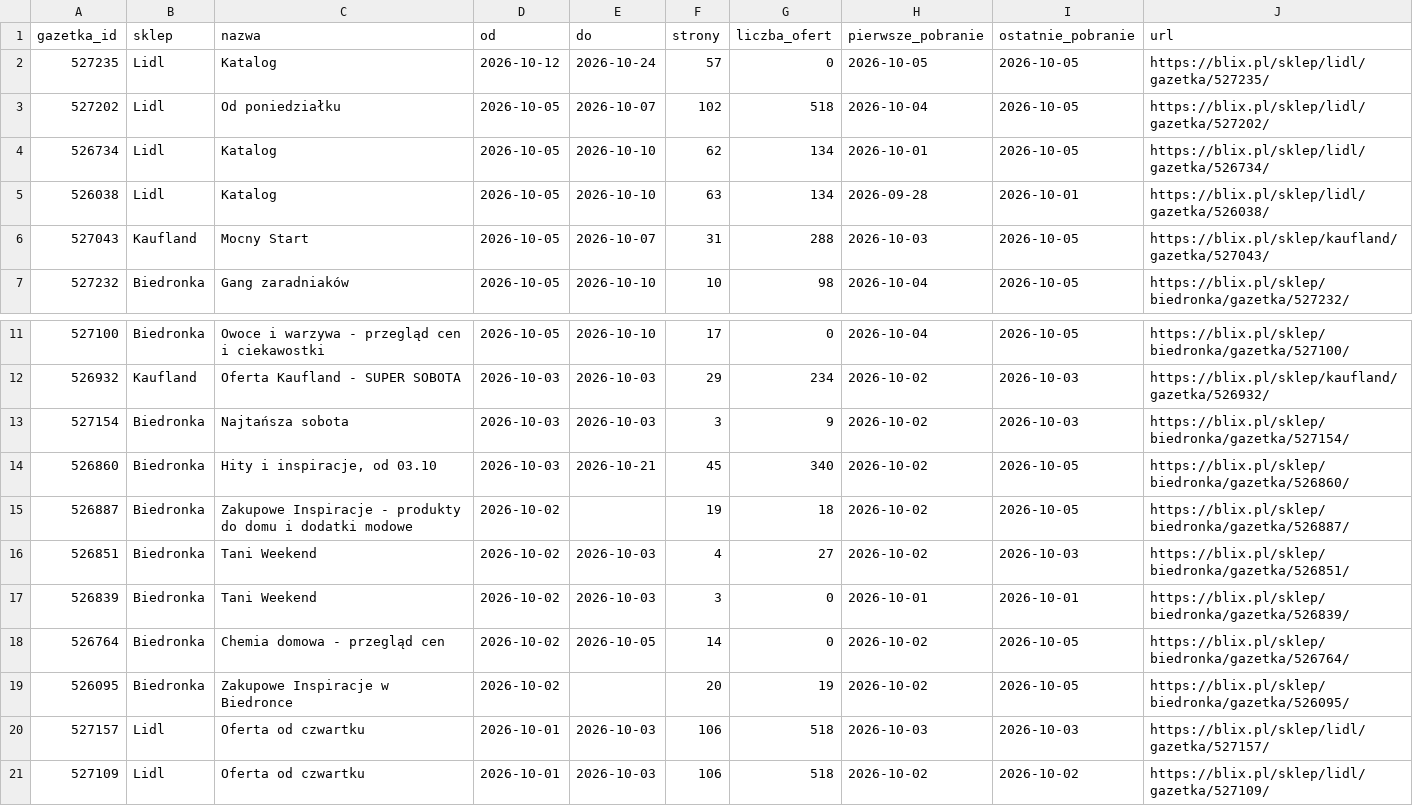
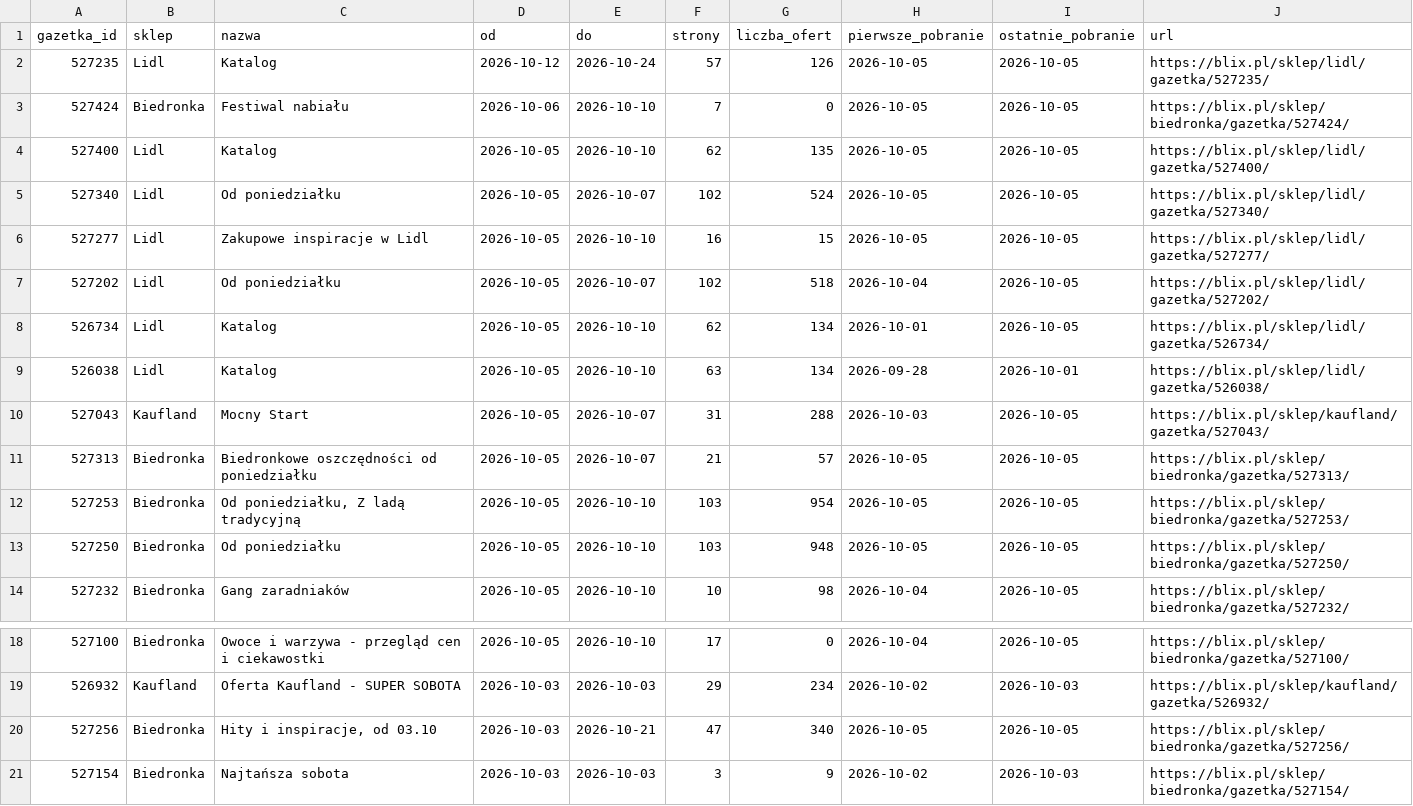
Before and after one commit to LivingMummy/gazetki, a CSV file: data/gazetki.csv, drawn as a sheet; only a part is shown, gaps mark what is left out; the shorter side is filled out with more unchanged rows.

```diff
--- a/data/gazetki.csv
+++ b/data/gazetki.csv
@@ -1,3 +1,7 @@
 gazetka_id,sklep,nazwa,od,do,strony,liczba_ofert,pierwsze_pobranie,ostatnie_pobranie,url
-527235,Lidl,Katalog,2026-10-12,2026-10-24,57,0,2026-10-05,2026-10-05,https://blix.pl/sklep/lidl/gazetka/527235/
+527235,Lidl,Katalog,2026-10-12,2026-10-24,57,126,2026-10-05,2026-10-05,https://blix.pl/sklep/lidl/gazetka/527235/
+527424,Biedronka,Festiwal nabiału,2026-10-06,2026-10-10,7,0,2026-10-05,2026-10-05,https://blix.pl/sklep/biedronka/gazetka/527424/
+527400,Lidl,Katalog,2026-10-05,2026-10-10,62,135,2026-10-05,2026-10-05,https://blix.pl/sklep/lidl/gazetka/527400/
+527340,Lidl,Od poniedziałku,2026-10-05,2026-10-07,102,524,2026-10-05,2026-10-05,https://blix.pl/sklep/lidl/gazetka/527340/
+527277,Lidl,Zakupowe inspiracje w Lidl,2026-10-05,2026-10-10,16,15,2026-10-05,2026-10-05,https://blix.pl/sklep/lidl/gazetka/527277/
 527202,Lidl,Od poniedziałku,2026-10-05,2026-10-07,102,518,2026-10-04,2026-10-05,https://blix.pl/sklep/lidl/gazetka/527202/
@@ -6,2 +10,5 @@ gazetka_id,sklep,nazwa,od,do,strony,liczba_ofert,pierwsze_pobranie,ostatnie_pobr
 527043,Kaufland,Mocny Start,2026-10-05,2026-10-07,31,288,2026-10-03,2026-10-05,https://blix.pl/sklep/kaufland/gazetka/527043/
+527313,Biedronka,Biedronkowe oszczędności od poniedziałku,2026-10-05,2026-10-07,21,57,2026-10-05,2026-10-05,https://blix.pl/sklep/biedronka/gazetka/527313/
+527253,Biedronka,"Od poniedziałku, Z ladą tradycyjną",2026-10-05,2026-10-10,103,954,2026-10-05,2026-10-05,https://blix.pl/sklep/biedronka/gazetka/527253/
+527250,Biedronka,Od poniedziałku,2026-10-05,2026-10-10,103,948,2026-10-05,2026-10-05,https://blix.pl/sklep/biedronka/gazetka/527250/
 527232,Biedronka,Gang zaradniaków,2026-10-05,2026-10-10,10,98,2026-10-04,2026-10-05,https://blix.pl/sklep/biedronka/gazetka/527232/
@@ -12,2 +19,3 @@ gazetka_id,sklep,nazwa,od,do,strony,liczba_ofert,pierwsze_pobranie,ostatnie_pobr
 526932,Kaufland,Oferta Kaufland - SUPER SOBOTA,2026-10-03,2026-10-03,29,234,2026-10-02,2026-10-03,https://blix.pl/sklep/kaufland/gazetka/526932/
+527256,Biedronka,"Hity i inspiracje, od 03.10",2026-10-03,2026-10-21,47,340,2026-10-05,2026-10-05,https://blix.pl/sklep/biedronka/gazetka/527256/
 527154,Biedronka,Najtańsza sobota,2026-10-03,2026-10-03,3,9,2026-10-02,2026-10-03,https://blix.pl/sklep/biedronka/gazetka/527154/
```
Also changed, not shown: 1 other file.
